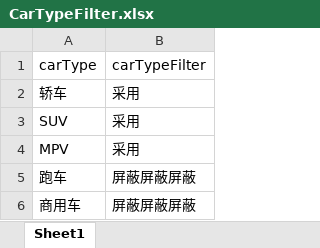
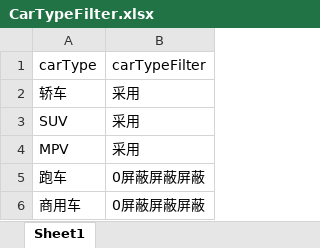
Before and after one commit to yyonggithub/pcauto-crawler, an Excel workbook: src/assets/CarTypeFilter.xlsx, sheet Sheet1, drawn as a sheet; values as stored, in another font and other column widths than the file's, no borders; the diff names each change by its address in the sheet, - before the commit and + after, or states it on an @@ line.

```diff
--- a/src/assets/CarTypeFilter.xlsx (sheet Sheet1)
+++ b/src/assets/CarTypeFilter.xlsx (sheet Sheet1)
-B5:B6 (carTypeFilter): 屏蔽屏蔽屏蔽
+B5:B6 (carTypeFilter): 0屏蔽屏蔽屏蔽
```
Also changed, not shown: src/assets/MappedBrand.xlsx, src/assets/MarketStatusFilter.xlsx, 15 other files.
